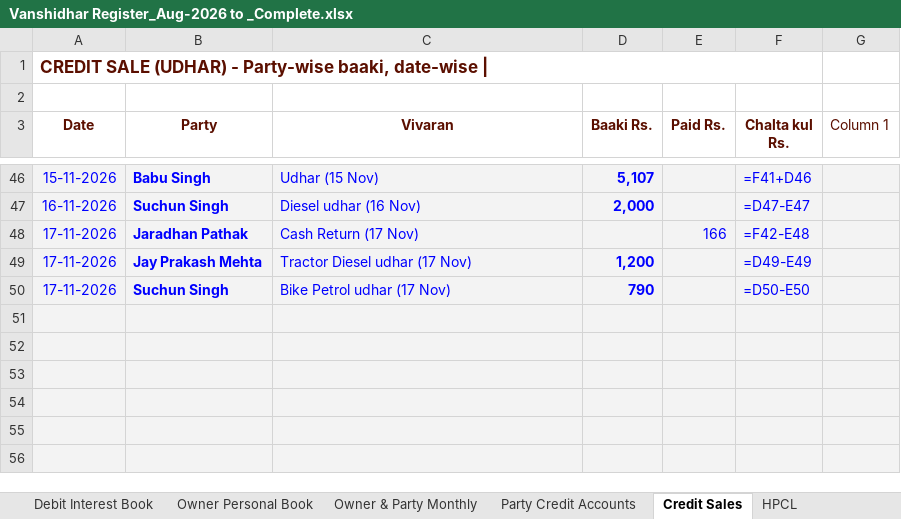
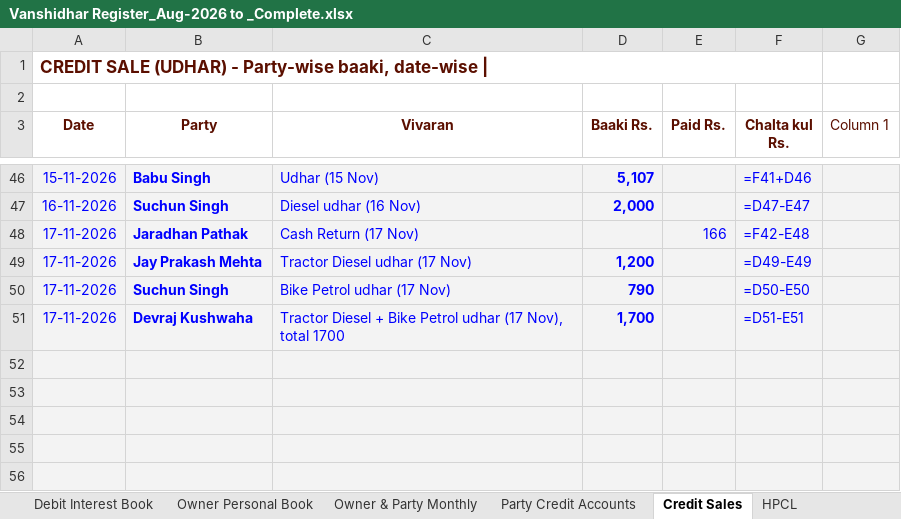
Before and after one commit to vanshidharpetroleum-hue/VANSHIDHAR-PETROLEUM-HPCL-PORTAL-01, an Excel workbook: Vanshidhar Register_Aug-2026 to _Complete.xlsx, sheet Credit Sales, drawn as a sheet; only a part is shown, gaps mark what is left out; values as stored, in another font and other column widths than the file's, no borders; formulas without a stored value are shown as written; charts and pictures and table styles not drawn; the diff names each change by its address in the sheet, - before the commit and + after, or states it on an @@ line.

```diff
--- a/Vanshidhar Register_Aug-2026 to _Complete.xlsx (sheet Credit Sales)
+++ b/Vanshidhar Register_Aug-2026 to _Complete.xlsx (sheet Credit Sales)
-row 51: (empty)
+row 51: 17-11-2026 | Devraj Kushwaha | Tractor Diesel + Bike Petrol udhar (17 Nov), total 1700 | 1,700 |  | =D51-E51
```
Also changed, not shown: 1 other file.
